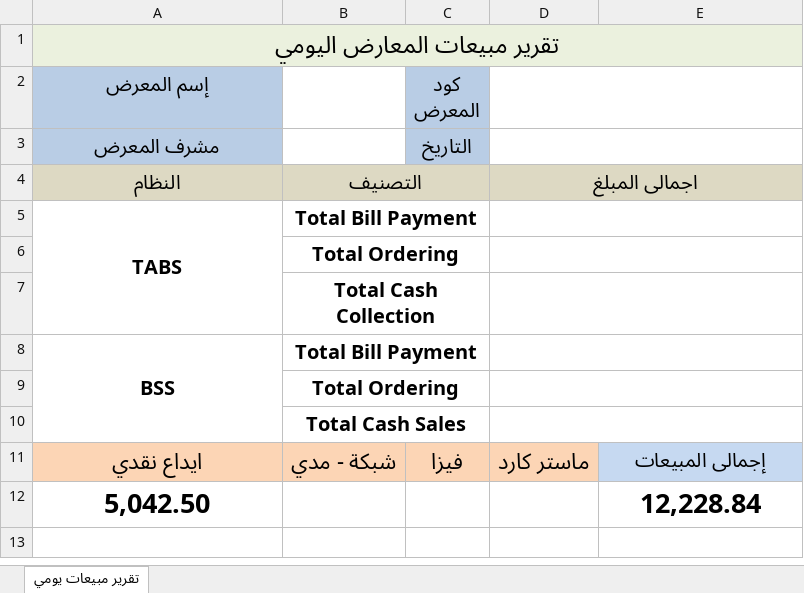
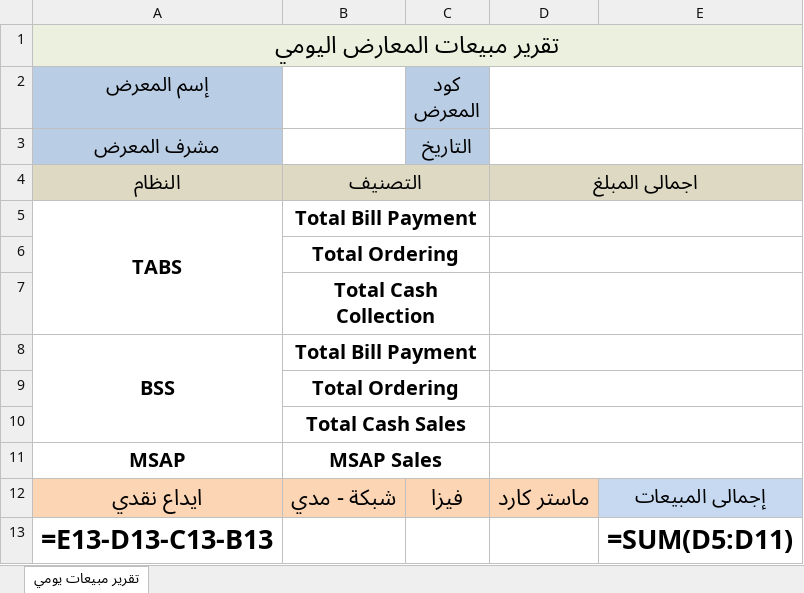
Before and after one commit to basemoq/sales-report-system, an Excel workbook: src/assets/daily-template.xlsx, sheet تقرير مبيعات يومي, drawn as a sheet; values as stored, in another font and other column widths than the file's, no borders; formulas without a stored value are shown as written; charts and pictures not drawn; removed rows and columns are numbered as before the commit, all else as after; the diff names each change by its address in the sheet, - before the commit and + after, or states it on an @@ line.

```diff
--- a/src/assets/daily-template.xlsx (sheet تقرير مبيعات يومي)
+++ b/src/assets/daily-template.xlsx (sheet تقرير مبيعات يومي)
+row 11: MSAP | MSAP Sales
-row 12: 5,042.50 |  |  |  | 12,228.84
+row 13: =E13-D13-C13-B13 |  |  |  | =SUM(D5:D11)
```
Also changed, not shown: 7 other files.
